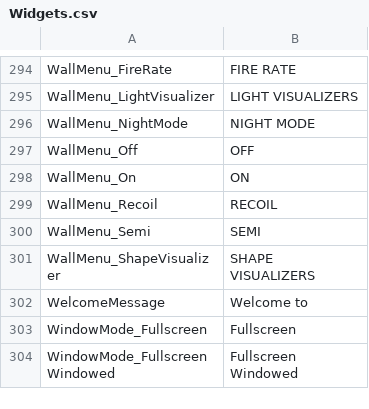
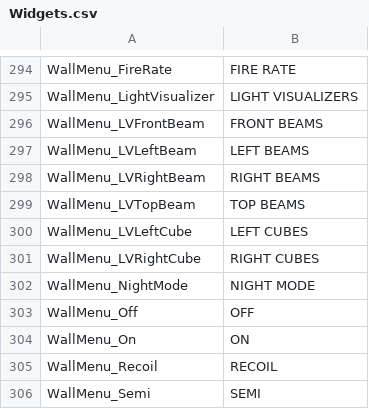
Before and after one commit to markoleptic/BeatShot, a CSV file: Content/NonAssets/Widgets.csv, drawn as a sheet; only a part is shown, gaps mark what is left out; the shorter side is filled out with more unchanged rows; the diff names each change by its address in the sheet, - before the commit and + after, or states it on an @@ line.

```diff
--- a/Content/NonAssets/Widgets.csv
+++ b/Content/NonAssets/Widgets.csv
+row 296: WallMenu_LVFrontBeam | FRONT BEAMS
+row 297: WallMenu_LVLeftBeam | LEFT BEAMS
+row 298: WallMenu_LVRightBeam | RIGHT BEAMS
+row 299: WallMenu_LVTopBeam | TOP BEAMS
+row 300: WallMenu_LVLeftCube | LEFT CUBES
+row 301: WallMenu_LVRightCube | RIGHT CUBES
```
Also changed, not shown: 27 other files.
